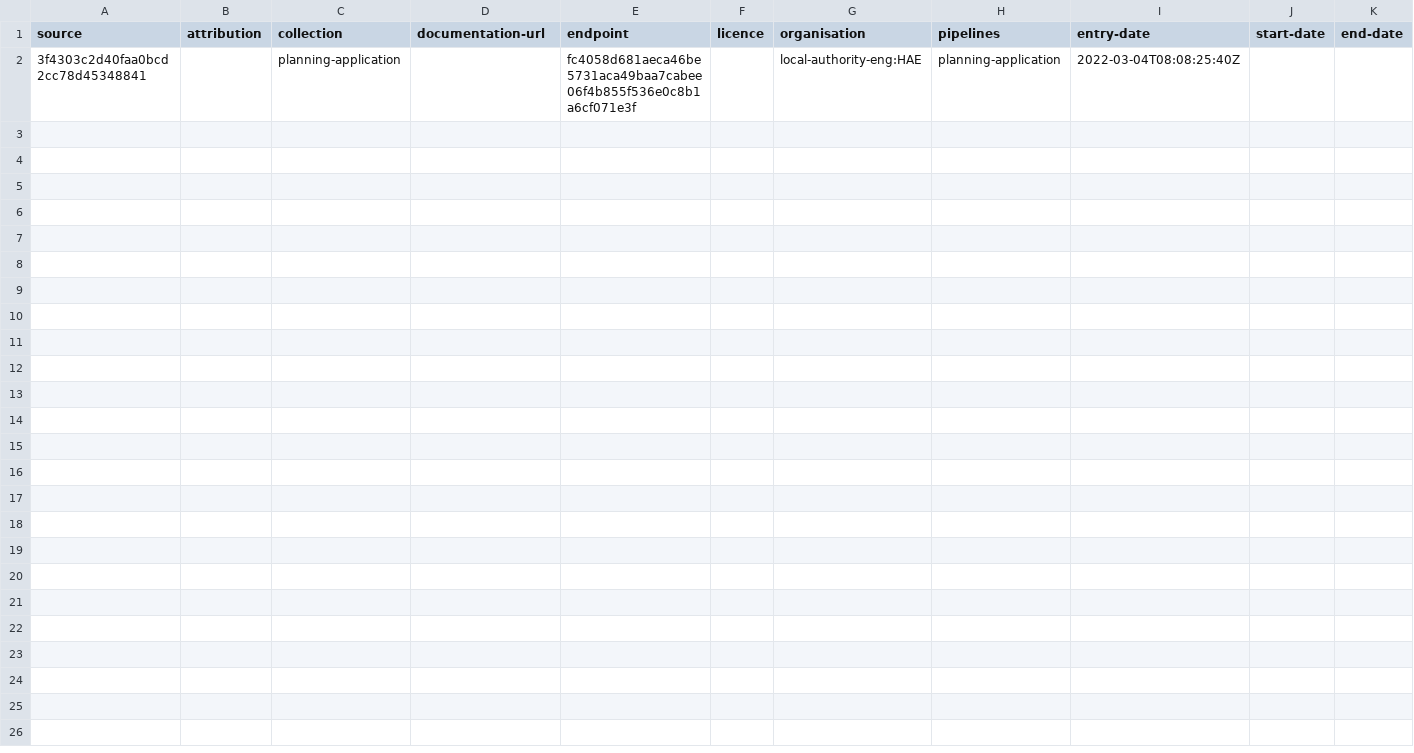
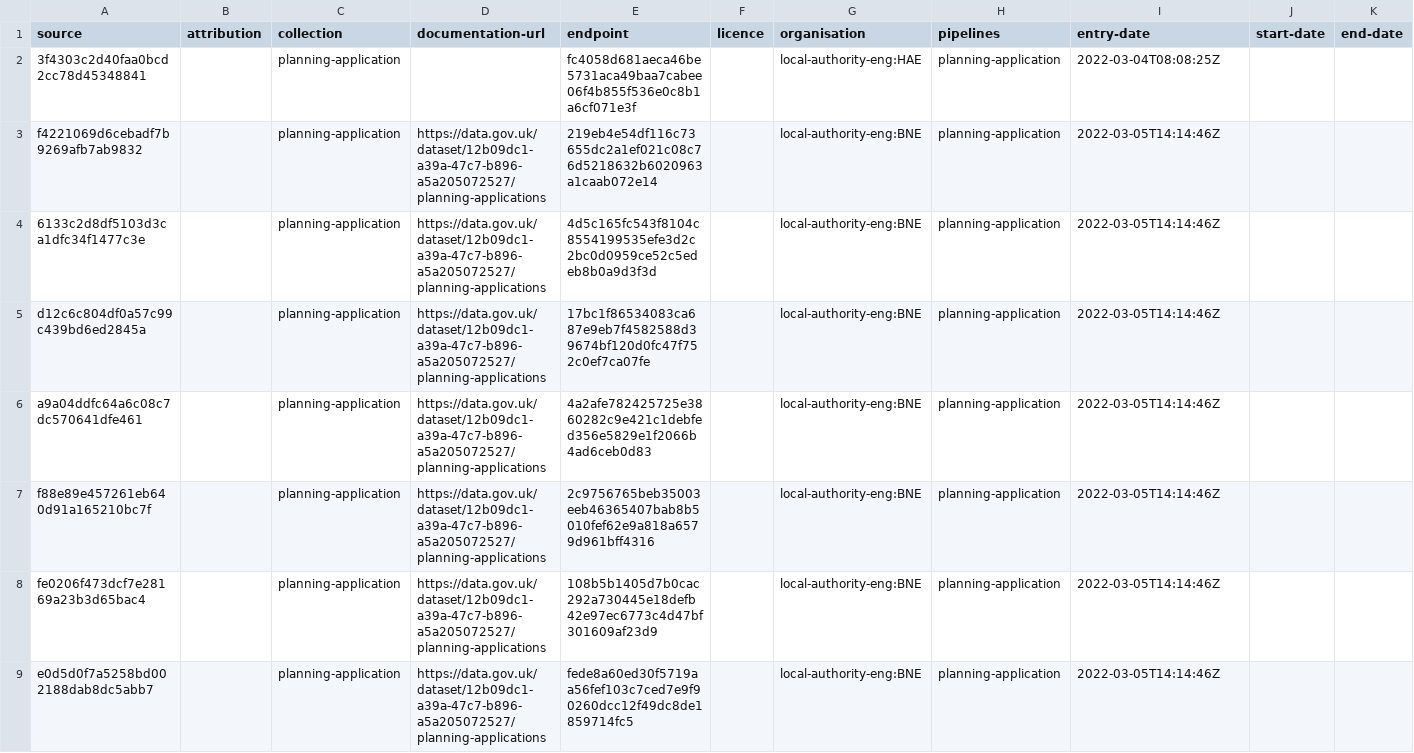
Before and after one commit to digital-land/planning-application-collection, a CSV file: collection/source.csv, drawn as a sheet; only a part is shown; the diff covers the shown part only.

Commit message:
Migrated collection entry-date to RFC3339 format

```diff
--- a/collection/source.csv
+++ b/collection/source.csv
@@ -1,2 +1,9 @@
 source,attribution,collection,documentation-url,endpoint,licence,organisation,pipelines,entry-date,start-date,end-date
-3f4303c2d40faa0bcd2cc78d45348841,,planning-application,,fc4058d681aeca46be5731aca49baa7cabee06f4b855f536e0c8b1a6cf071e3f,,local-authority-eng:HAE,planning-application,2022-03-04T08:08:25:40Z,,
+3f4303c2d40faa0bcd2cc78d45348841,,planning-application,,fc4058d681aeca46be5731aca49baa7cabee06f4b855f536e0c8b1a6cf071e3f,,local-authority-eng:HAE,planning-application,2022-03-04T08:08:25Z,,
+f4221069d6cebadf7b9269afb7ab9832,,planning-application,https://data.gov.uk/dataset/12b09dc1-a39a-47c7-b896-a5a205072527/planning-applications,219eb4e54df116c73655dc2a1ef021c08c76d5218632b6020963a1caab072e14,,local-authority-eng:BNE,planning-application,2022-03-05T14:14:46Z,,
+6133c2d8df5103d3ca1dfc34f1477c3e,,planning-application,https://data.gov.uk/dataset/12b09dc1-a39a-47c7-b896-a5a205072527/planning-applications,4d5c165fc543f8104c8554199535efe3d2c2bc0d0959ce52c5edeb8b0a9d3f3d,,local-authority-eng:BNE,planning-application,2022-03-05T14:14:46Z,,
+d12c6c804df0a57c99c439bd6ed2845a,,planning-application,https://data.gov.uk/dataset/12b09dc1-a39a-47c7-b896-a5a205072527/planning-applications,17bc1f86534083ca687e9eb7f4582588d39674bf120d0fc47f752c0ef7ca07fe,,local-authority-eng:BNE,planning-application,2022-03-05T14:14:46Z,,
+a9a04ddfc64a6c08c7dc570641dfe461,,planning-application,https://data.gov.uk/dataset/12b09dc1-a39a-47c7-b896-a5a205072527/planning-applications,4a2afe782425725e3860282c9e421c1debfed356e5829e1f2066b4ad6ceb0d83,,local-authority-eng:BNE,planning-application,2022-03-05T14:14:46Z,,
+f88e89e457261eb640d91a165210bc7f,,planning-application,https://data.gov.uk/dataset/12b09dc1-a39a-47c7-b896-a5a205072527/planning-applications,2c9756765beb35003eeb46365407bab8b5010fef62e9a818a6579d961bff4316,,local-authority-eng:BNE,planning-application,2022-03-05T14:14:46Z,,
+fe0206f473dcf7e28169a23b3d65bac4,,planning-application,https://data.gov.uk/dataset/12b09dc1-a39a-47c7-b896-a5a205072527/planning-applications,108b5b1405d7b0cac292a730445e18defb42e97ec6773c4d47bf301609af23d9,,local-authority-eng:BNE,planning-application,2022-03-05T14:14:46Z,,
+e0d5d0f7a5258bd002188dab8dc5abb7,,planning-application,https://data.gov.uk/dataset/12b09dc1-a39a-47c7-b896-a5a205072527/planning-applications,fede8a60ed30f5719aa56fef103c7ced7e9f90260dcc12f49dc8de1859714fc5,,local-authority-eng:BNE,planning-application,2022-03-05T14:14:46Z,,
```
Also changed, not shown: 7 added rows elsewhere in this file, collection/endpoint.csv.
